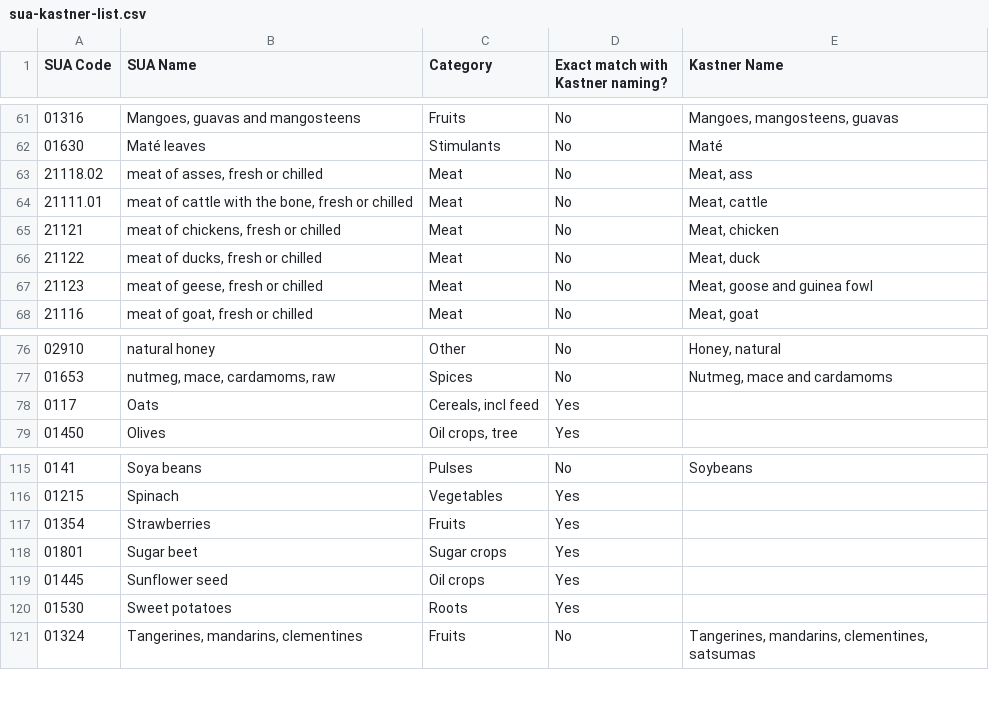
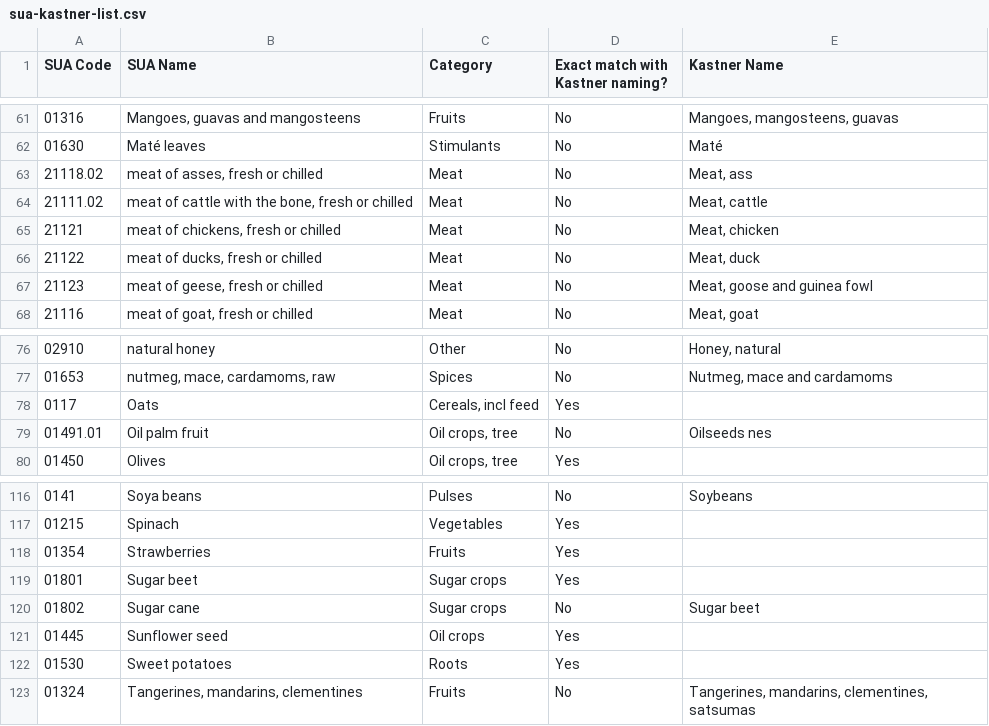
Before and after one commit to SLU-foodsystems/safad, a CSV file: misc/rpc-parameters/sua-kastner-list.csv, drawn as a sheet; only a part is shown, gaps mark what is left out.

Commit message:
Update sua kastner list and rpc to sua

```diff
--- a/misc/rpc-parameters/sua-kastner-list.csv
+++ b/misc/rpc-parameters/sua-kastner-list.csv
@@ -63,3 +63,3 @@
 "21118.02","meat of asses, fresh or chilled","Meat","No","Meat, ass"
-"21111.01","meat of cattle with the bone, fresh or chilled","Meat","No","Meat, cattle"
+"21111.02","meat of cattle with the bone, fresh or chilled","Meat","No","Meat, cattle"
 "21121","meat of chickens, fresh or chilled","Meat","No","Meat, chicken"
@@ -78,2 +78,3 @@
 "0117","Oats","Cereals, incl feed","Yes",
+"01491.01","Oil palm fruit","Oil crops, tree","No","Oilseeds nes"
 "01450","Olives","Oil crops, tree","Yes",
@@ -118,2 +119,3 @@
 "01801","Sugar beet","Sugar crops","Yes",
+"01802","Sugar cane","Sugar crops","No","Sugar beet"
 "01445","Sunflower seed","Oil crops","Yes",
```
Also changed, not shown: misc/rpc-sua-map/rpc-to-sua.csv, 10 other files.
